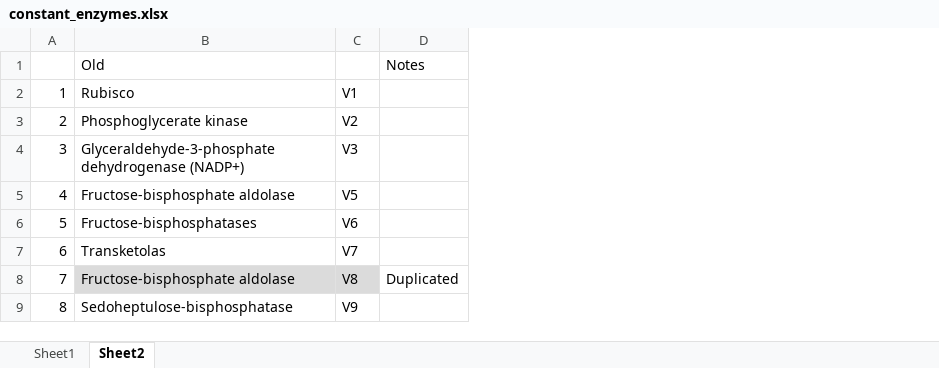
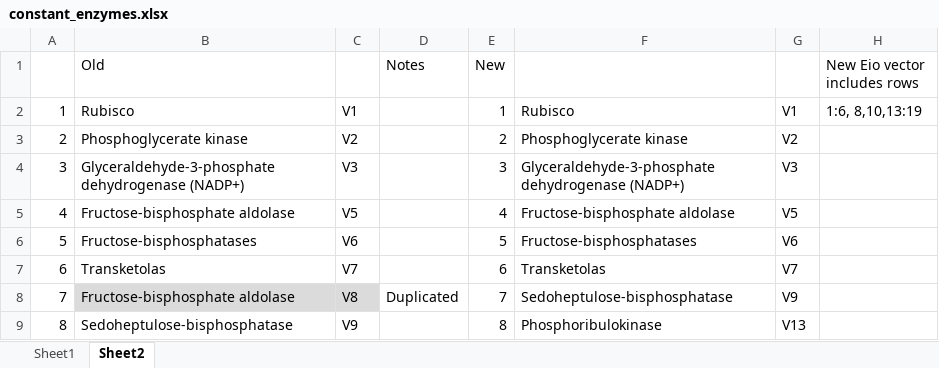
Before and after one commit to svijayakumar32/C3-metabolic-and-leaf-model, an Excel workbook: constant_enzymes.xlsx, sheet Sheet2, drawn as a sheet; only a part is shown; values as stored, in another font and other column widths than the file's, no borders; the diff names each change by its address in the sheet, - before the commit and + after, or states it on an @@ line.

Commit message:
Update ignored enzyme list during optimization

```diff
--- a/constant_enzymes.xlsx (sheet Sheet2)
+++ b/constant_enzymes.xlsx (sheet Sheet2)
+column E (New), rows 2-9: 1 | 2 | 3 | 4 | 5 | 6 | 7 | 8
+column F, rows 2-9: Rubisco | Phosphoglycerate kinase | Glyceraldehyde-3-phosphate dehydrogenase (NADP+) | Fructose-bisphosphate aldolase | Fructose-bisphosphatases | Transketolas | Sedoheptulose-bisphosphatase | Phosphoribulokinase
+column G, rows 2-9: V1 | V2 | V3 | V5 | V6 | V7 | V9 | V13
+column H (New Eio vector includes rows), row 2: 1:6, 8,10,13:19
```
Also changed, not shown: sheet Sheet1.
